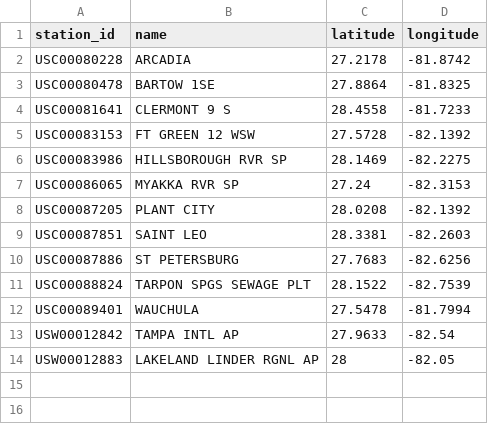
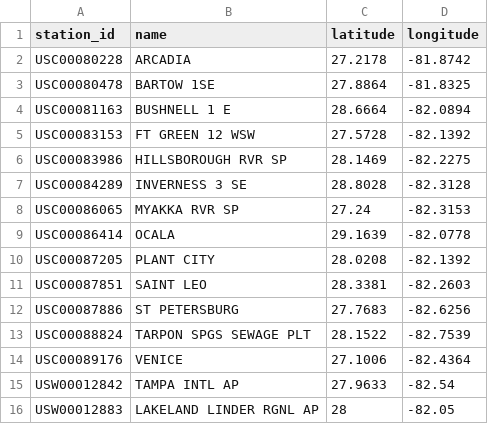
Before and after one commit to tbep-tech/tbcmp-rainfall-trends, a CSV file: tbcmp_rainfall_output/stations_final.csv, drawn as a sheet.

```diff
--- a/tbcmp_rainfall_output/stations_final.csv
+++ b/tbcmp_rainfall_output/stations_final.csv
@@ -3,6 +3,8 @@ USC00080228,ARCADIA,27.2178,-81.8742
 USC00080478,BARTOW 1SE,27.8864,-81.8325
-USC00081641,CLERMONT 9 S,28.4558,-81.7233
+USC00081163,BUSHNELL 1 E,28.6664,-82.0894
 USC00083153,FT GREEN 12 WSW,27.5728,-82.1392
 USC00083986,HILLSBOROUGH RVR SP,28.1469,-82.2275
+USC00084289,INVERNESS 3 SE,28.8028,-82.3128
 USC00086065,MYAKKA RVR SP,27.24,-82.3153
+USC00086414,OCALA,29.1639,-82.0778
 USC00087205,PLANT CITY,28.0208,-82.1392
@@ -11,3 +13,3 @@ USC00087886,ST PETERSBURG,27.7683,-82.6256
 USC00088824,TARPON SPGS SEWAGE PLT,28.1522,-82.7539
-USC00089401,WAUCHULA,27.5478,-81.7994
+USC00089176,VENICE,27.1006,-82.4364
 USW00012842,TAMPA INTL AP,27.9633,-82.54
```
Also changed, not shown: tbcmp_rainfall_output/annual_exceedance_counts.csv, tbcmp_rainfall_output/cluster_counts.csv, 17 other files.
